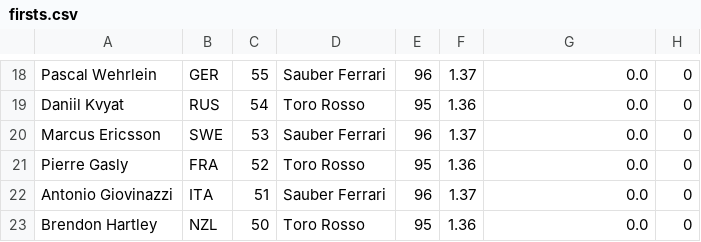
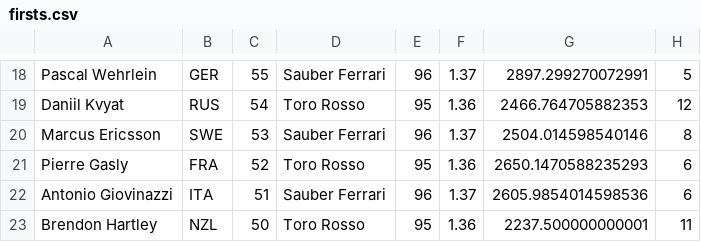
Before and after one commit to CodecoolMSC2017/Gambling-simulation-by-team-No.1, a CSV file: firsts.csv, drawn as a sheet; only a part is shown, gaps mark what is left out; the diff covers the shown part only; the diff names each change by its address in the sheet, - before the commit and + after, or states it on an @@ line.

```diff
--- a/firsts.csv
+++ b/firsts.csv
-G18: 0.0
+G18: 2897.299270072991
-H18: 0
+H18: 5
-G19: 0.0
+G19: 2466.764705882353
-H19: 0
+H19: 12
-G20: 0.0
+G20: 2504.014598540146
-H20: 0
+H20: 8
-G21: 0.0
+G21: 2650.1470588235293
-H21:H22: 0
+H21:H22: 6
-G22: 0.0
+G22: 2605.9854014598536
-G23: 0.0
+G23: 2237.500000000001
-H23: 0
+H23: 11
```
Also changed, not shown: 34 edited cells elsewhere in this file, 5 other files.
